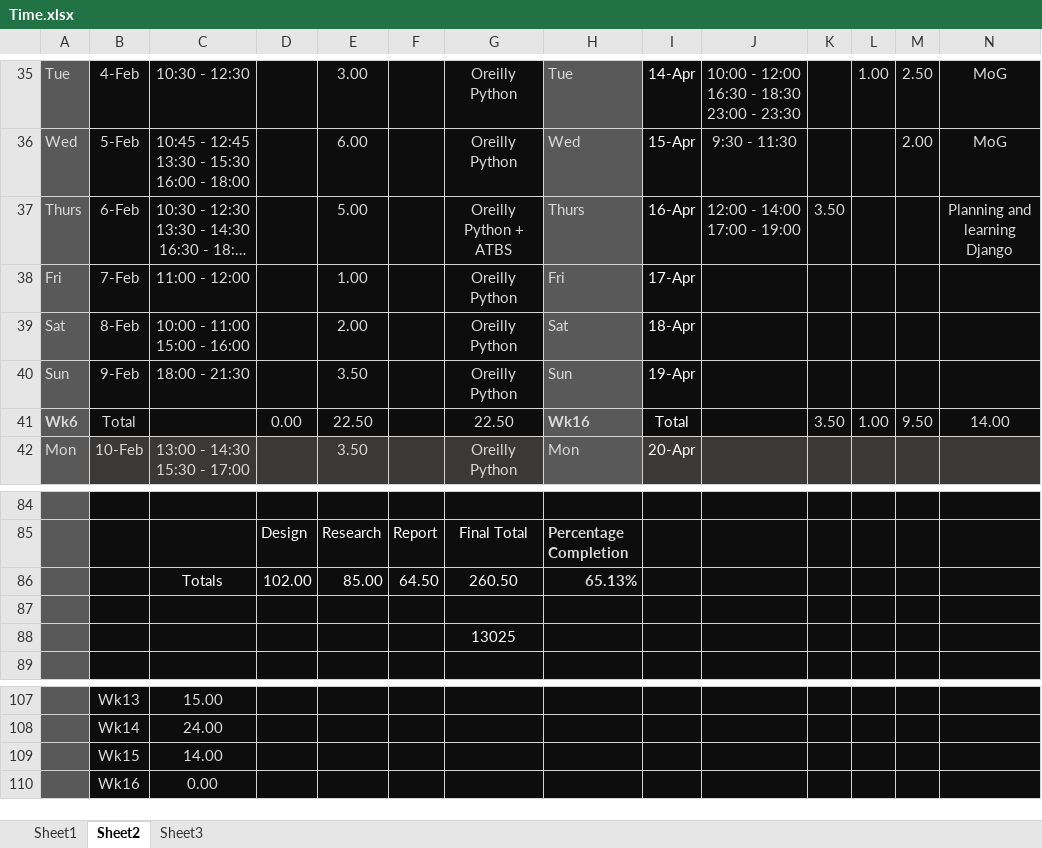
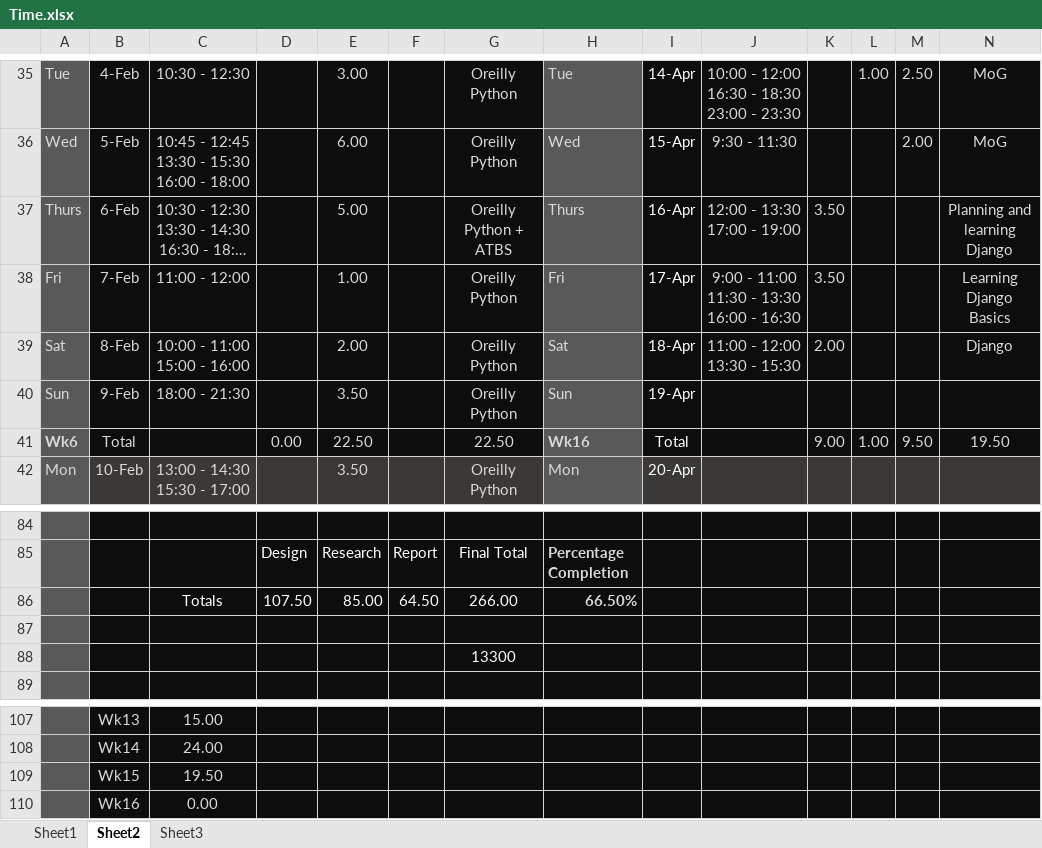
Before and after one commit to xolopx/thesisWindows, an Excel workbook: Time.xlsx, sheet Sheet2, drawn as a sheet; only a part is shown, gaps mark what is left out; long unchanged cells end in …; values as stored, in another font and other column widths than the file's, no borders; charts and pictures and conditional formats not drawn; the diff names each change by its address in the sheet, - before the commit and + after, or states it on an @@ line.

Commit message:
Adding complexity to Django

```diff
--- a/Time.xlsx (sheet Sheet2)
+++ b/Time.xlsx (sheet Sheet2)
-J37: 12:00 - 14:00 17:00 - 19:00
+J37: 12:00 - 13:30 17:00 - 19:00
-J38: (empty)
+J38: 9:00 - 11:00 11:30 - 13:30 16:00 - 16:30
-K38: (empty)
+K38: 3.50
-N38: (empty)
+N38: Learning Django Basics
-J39: (empty)
+J39: 11:00 - 12:00 13:30 - 15:30
-K39: (empty)
+K39: 2.00
-N39: (empty)
+N39: Django
-K41: 3.50
+K41: 9.00
-N41: 14.00
+N41: 19.50
-D86: 102.00
+D86: 107.50
-G86: 260.50
+G86: 266.00
-H86: 65.13%
+H86: 66.50%
-G88: 13025
+G88: 13300
-C109: 14.00
+C109: 19.50
```
Also changed, not shown: charts or pictures, 4 other files.
